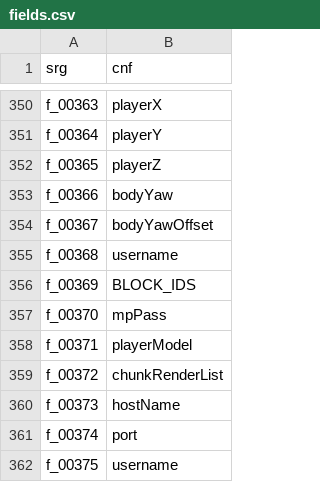
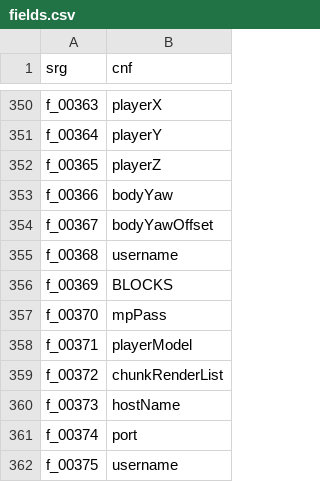
Before and after one commit to ancientmc/AcpConfig, a CSV file: data/versions/classic/c0.0.17a-2014/mappings/csv/fields.csv, drawn as a sheet; only a part is shown, gaps mark what is left out.

```diff
--- a/data/versions/classic/c0.0.17a-2014/mappings/csv/fields.csv
+++ b/data/versions/classic/c0.0.17a-2014/mappings/csv/fields.csv
@@ -355,3 +355,3 @@ f_00367,bodyYawOffset
 f_00368,username
-f_00369,BLOCK_IDS
+f_00369,BLOCKS
 f_00370,mpPass
```
Also changed, not shown: data/versions/classic/c0.0.19a_04/mappings/csv/fields.csv, data/versions/classic/c0.0.19a_06-0137/mappings/csv/fields.csv, 14 other files.
